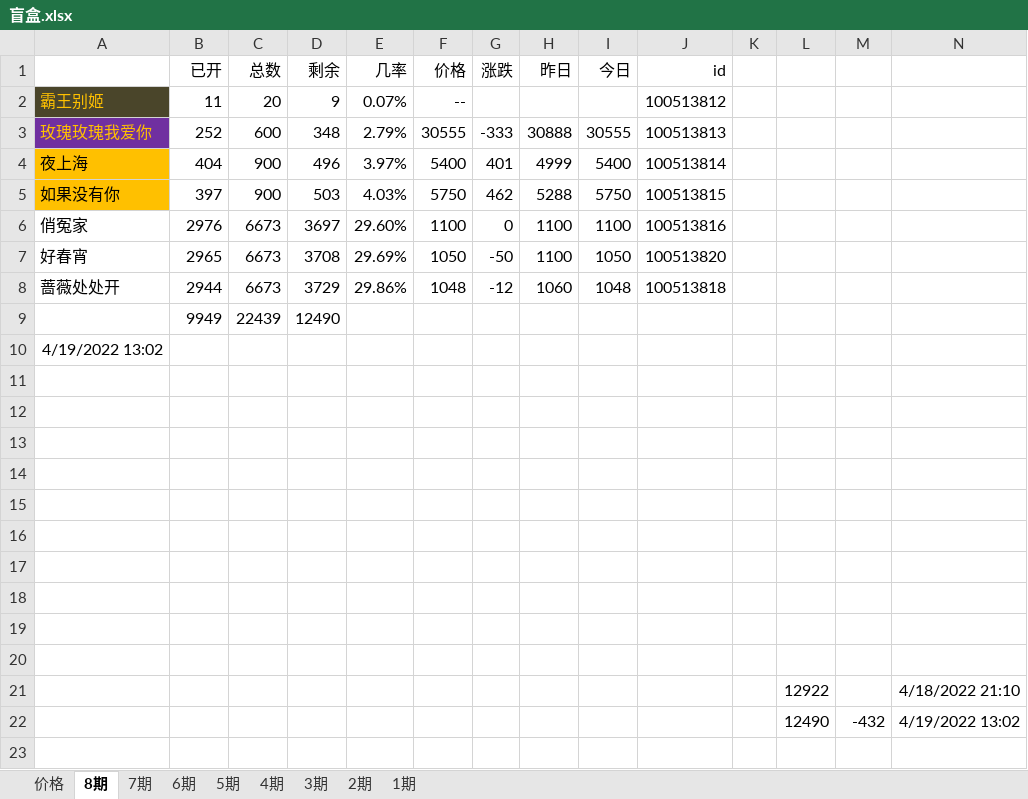
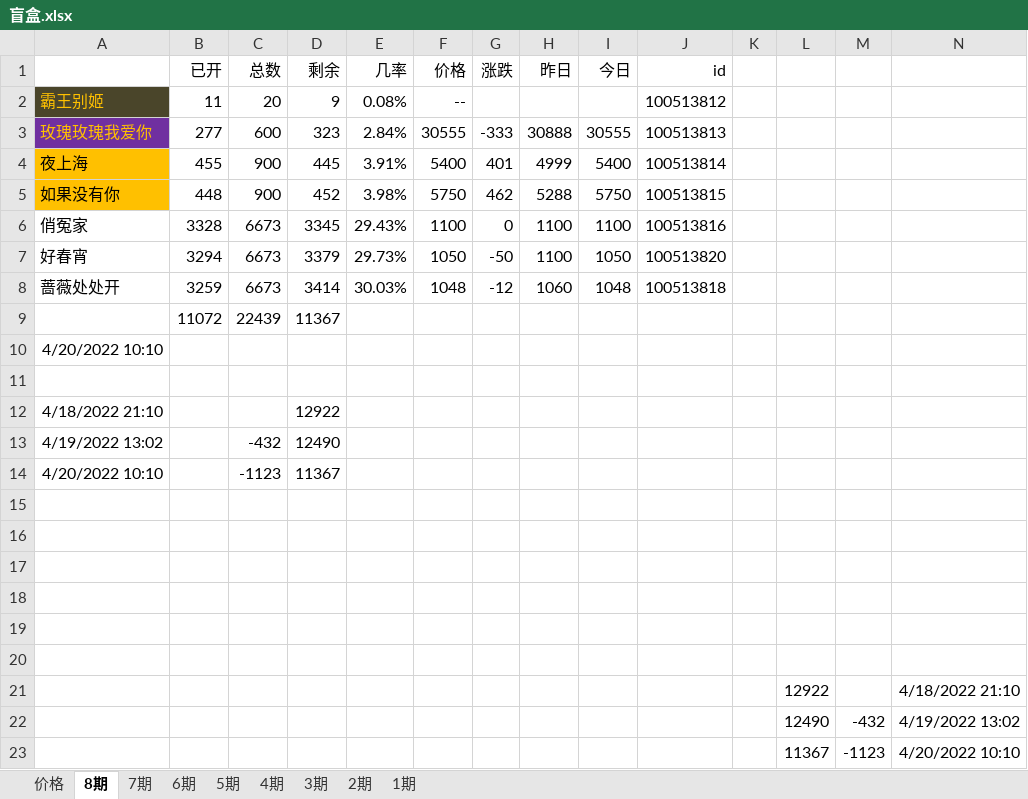
Before and after one commit to 755966092/755966092.github.io, an Excel workbook: xlsx/盲盒.xlsx, sheet 8期, drawn as a sheet; values as stored, in another font and other column widths than the file's, no borders; charts and pictures not drawn; removed rows and columns are numbered as before the commit, all else as after; the diff names each change by its address in the sheet, - before the commit and + after, or states it on an @@ line.

```diff
--- a/xlsx/盲盒.xlsx (sheet 8期)
+++ b/xlsx/盲盒.xlsx (sheet 8期)
-E2 (几率): 0.07%
+E2 (几率): 0.08%
-B3 (已开): 252
+B3 (已开): 277
-D3 (剩余): 348
+D3 (剩余): 323
-E3 (几率): 2.79%
+E3 (几率): 2.84%
-B4 (已开): 404
+B4 (已开): 455
-D4 (剩余): 496
+D4 (剩余): 445
-E4 (几率): 3.97%
+E4 (几率): 3.91%
-B5 (已开): 397
+B5 (已开): 448
-D5 (剩余): 503
+D5 (剩余): 452
-E5 (几率): 4.03%
+E5 (几率): 3.98%
-B6 (已开): 2976
+B6 (已开): 3328
-D6 (剩余): 3697
+D6 (剩余): 3345
-E6 (几率): 29.60%
+E6 (几率): 29.43%
-B7 (已开): 2965
+B7 (已开): 3294
-D7 (剩余): 3708
+D7 (剩余): 3379
-E7 (几率): 29.69%
+E7 (几率): 29.73%
-B8 (已开): 2944
+B8 (已开): 3259
-D8 (剩余): 3729
+D8 (剩余): 3414
-E8 (几率): 29.86%
+E8 (几率): 30.03%
-row 9:  | 9949 | 22439 | 12490
+row 9:  | 11072 | 22439 | 11367
-A10: 4/19/2022 13:02
+A10: 4/20/2022 10:10
-row 12: (empty)
+row 12: 4/18/2022 21:10 |  |  | 12922
-row 13: (empty)
+row 13: 4/19/2022 13:02 |  | -432 | 12490
-row 14: (empty)
+row 14: 4/20/2022 10:10 |  | -1123 | 11367
+row 23:  |  |  |  |  |  |  |  |  |  |  | 11367 | -1123 | 4/20/2022 10:10
```
Also changed, not shown: charts or pictures, 4 other files.
